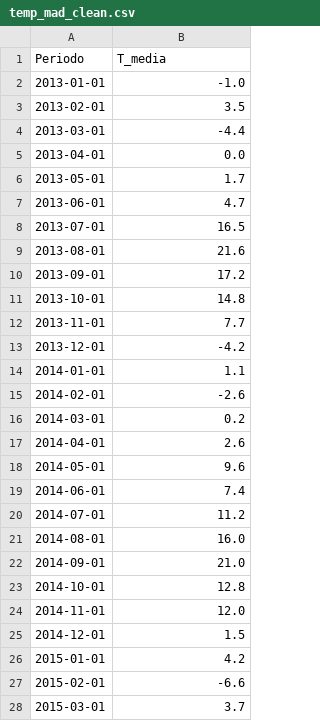
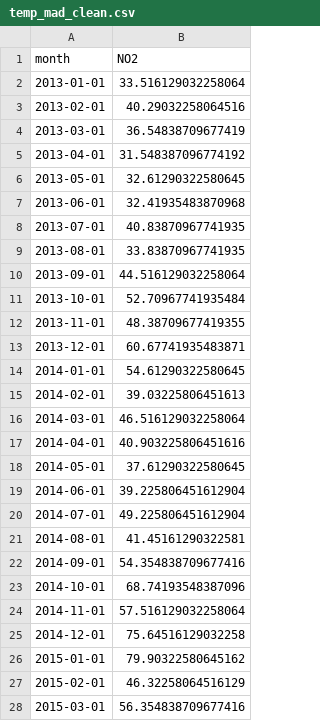
Before and after one commit to charlieciordia/AQ-MAD, a CSV file: notebook/temp_mad_clean.csv, drawn as a sheet; only a part is shown; the diff covers the shown part only.

```diff
--- a/notebook/temp_mad_clean.csv
+++ b/notebook/temp_mad_clean.csv
@@ -1,28 +1,28 @@
-Periodo,T_media
-2013-01-01,-1.0
-2013-02-01,3.5
-2013-03-01,-4.4
-2013-04-01,0.0
-2013-05-01,1.7
-2013-06-01,4.7
-2013-07-01,16.5
-2013-08-01,21.6
-2013-09-01,17.2
-2013-10-01,14.8
-2013-11-01,7.7
-2013-12-01,-4.2
-2014-01-01,1.1
-2014-02-01,-2.6
-2014-03-01,0.2
-2014-04-01,2.6
-2014-05-01,9.6
-2014-06-01,7.4
-2014-07-01,11.2
-2014-08-01,16.0
-2014-09-01,21.0
-2014-10-01,12.8
-2014-11-01,12.0
-2014-12-01,1.5
-2015-01-01,4.2
-2015-02-01,-6.6
-2015-03-01,3.7
+month,NO2
+2013-01-01,33.516129032258064
+2013-02-01,40.29032258064516
+2013-03-01,36.54838709677419
+2013-04-01,31.548387096774192
+2013-05-01,32.61290322580645
+2013-06-01,32.41935483870968
+2013-07-01,40.83870967741935
+2013-08-01,33.83870967741935
+2013-09-01,44.516129032258064
+2013-10-01,52.70967741935484
+2013-11-01,48.38709677419355
+2013-12-01,60.67741935483871
+2014-01-01,54.61290322580645
+2014-02-01,39.03225806451613
+2014-03-01,46.516129032258064
+2014-04-01,40.903225806451616
+2014-05-01,37.61290322580645
+2014-06-01,39.225806451612904
+2014-07-01,49.225806451612904
+2014-08-01,41.45161290322581
+2014-09-01,54.354838709677416
+2014-10-01,68.74193548387096
+2014-11-01,57.516129032258064
+2014-12-01,75.64516129032258
+2015-01-01,79.90322580645162
+2015-02-01,46.32258064516129
+2015-03-01,56.354838709677416
```
Also changed, not shown: 10 added rows and 93 edited cells elsewhere in this file, 29 other files.
